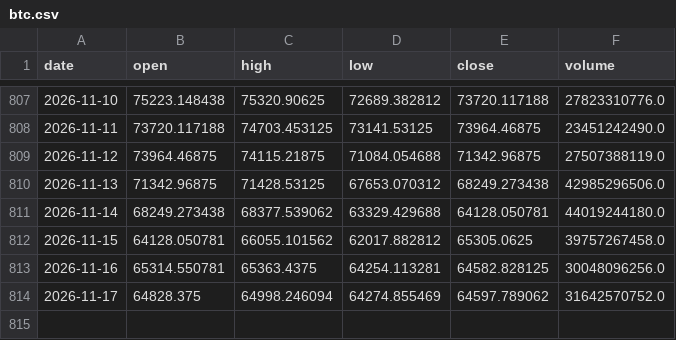
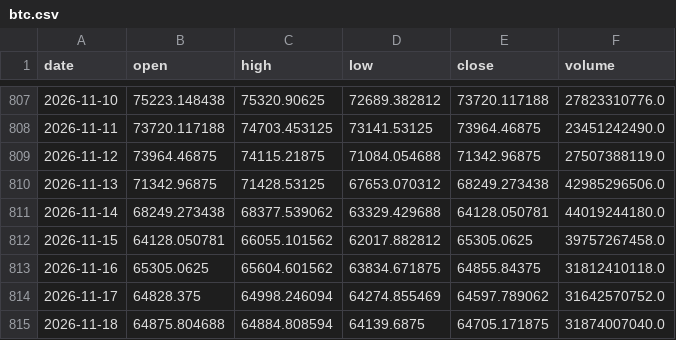
Before and after one commit to Isaac-Lee/market-indicator-tracker, a CSV file: data/btc.csv, drawn as a sheet; only a part is shown, gaps mark what is left out.

```diff
--- a/data/btc.csv
+++ b/data/btc.csv
@@ -812,3 +812,4 @@ date,open,high,low,close,volume
 2026-11-15,64128.050781,66055.101562,62017.882812,65305.0625,39757267458.0
-2026-11-16,65314.550781,65363.4375,64254.113281,64582.828125,30048096256.0
+2026-11-16,65305.0625,65604.601562,63834.671875,64855.84375,31812410118.0
 2026-11-17,64828.375,64998.246094,64274.855469,64597.789062,31642570752.0
+2026-11-18,64875.804688,64884.808594,64139.6875,64705.171875,31874007040.0
```
Also changed, not shown: data/dow.csv, data/nasdaq.csv, 20 other files.
